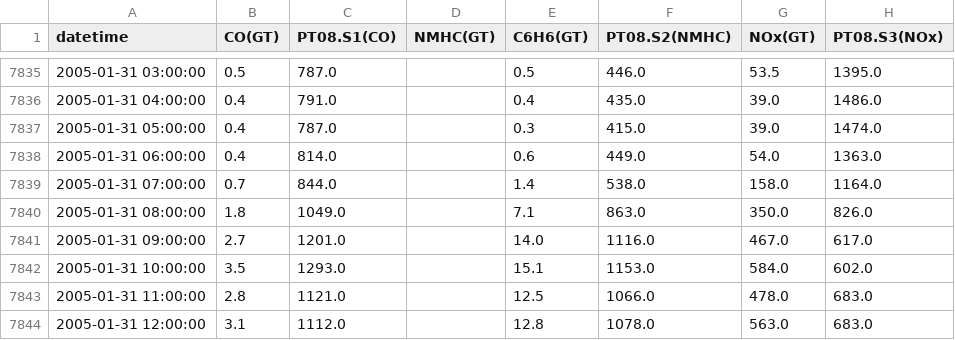
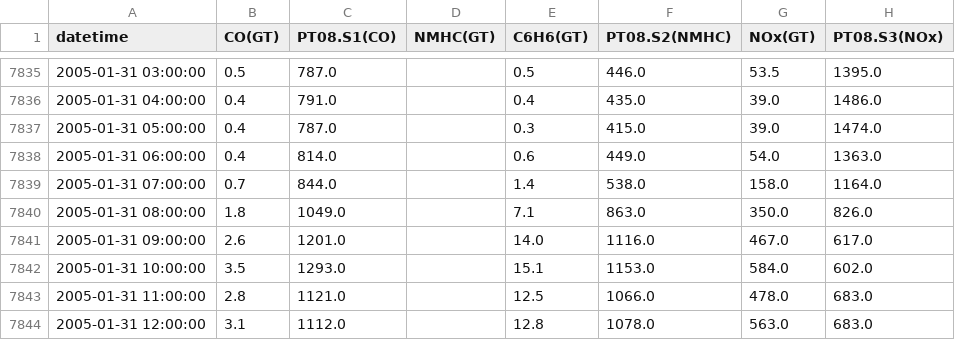
Before and after one commit to EchoAlexWA/COMP9417-Project, a CSV file: data/airquality_clean.csv, drawn as a sheet; only a part is shown, gaps mark what is left out; the diff covers the shown part only; the diff names each change by its address in the sheet, - before the commit and + after, or states it on an @@ line.

```diff
--- a/data/airquality_clean.csv
+++ b/data/airquality_clean.csv
-B7841 (CO(GT)): 2.7
+B7841 (CO(GT)): 2.6
```
Also changed, not shown: 5 edited cells elsewhere in this file, 1 other file.
